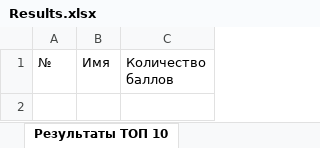
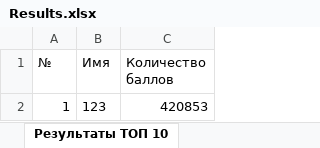
Before and after one commit to OBERON101/lab5, an Excel workbook: target/classes/score-table/Results.xlsx, sheet Результаты ТОП 10, drawn as a sheet; values as stored, in another font and other column widths than the file's, no borders; the diff names each change by its address in the sheet, - before the commit and + after, or states it on an @@ line.

```diff
--- a/target/classes/score-table/Results.xlsx (sheet Результаты ТОП 10)
+++ b/target/classes/score-table/Results.xlsx (sheet Результаты ТОП 10)
+row 2: 1 | 123 | 420853
```
Also changed, not shown: 32 other files.
